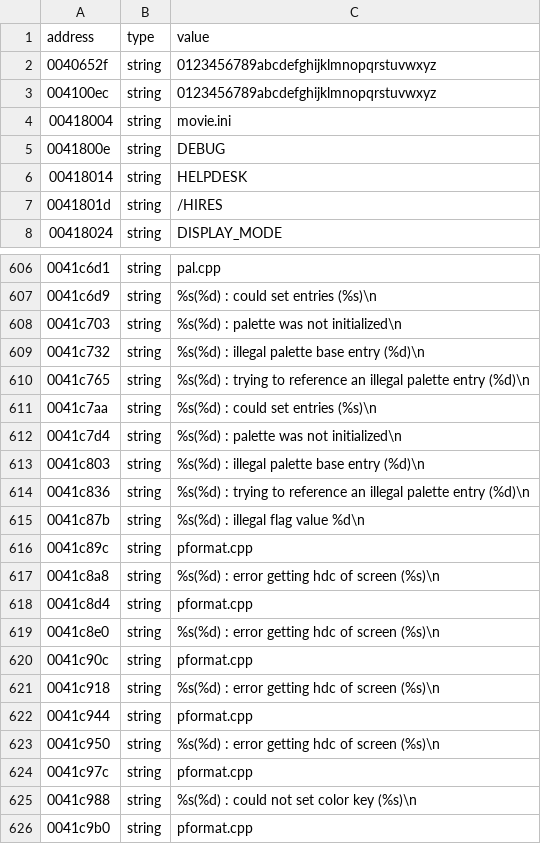
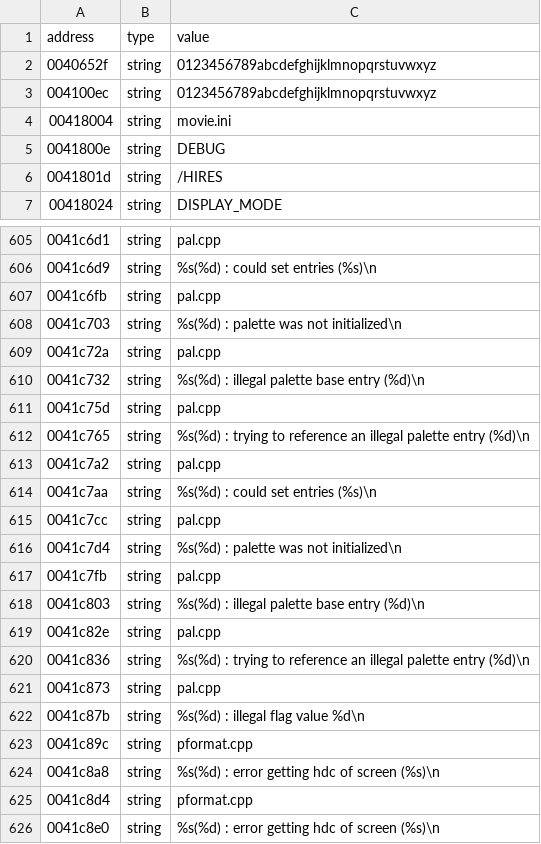
Before and after one commit to xvilo/a2-racer-davilex-decomp, a TSV file: decompiled/A2MOVIE.DAT/strings.tsv, drawn as a sheet; only a part is shown, gaps mark what is left out; the shorter side is filled out with more unchanged rows; removed rows and columns are numbered as before the commit, all else as after; the diff names each change by its address in the sheet, - before the commit and + after, or states it on an @@ line.

```diff
--- a/decompiled/A2MOVIE.DAT/strings.tsv
+++ b/decompiled/A2MOVIE.DAT/strings.tsv
-row 6: 00418014 | string | HELPDESK
+row 607: 0041c6fb | string | pal.cpp
+row 609: 0041c72a | string | pal.cpp
+row 611: 0041c75d | string | pal.cpp
+row 613: 0041c7a2 | string | pal.cpp
+row 615: 0041c7cc | string | pal.cpp
+row 617: 0041c7fb | string | pal.cpp
+row 619: 0041c82e | string | pal.cpp
+row 621: 0041c873 | string | pal.cpp
```
Also changed, not shown: 3 other files.
